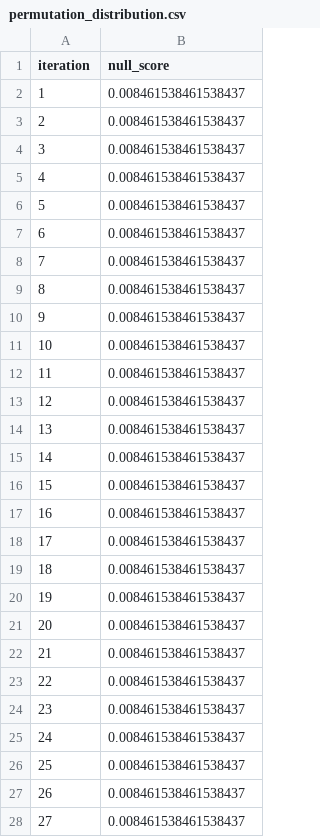
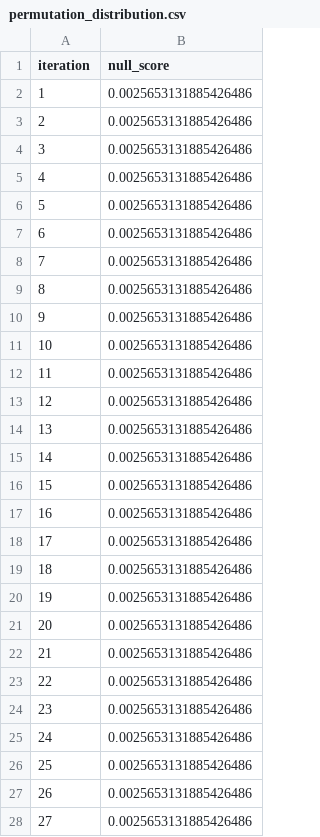
Before and after one commit to tone24qq/coco, a CSV file: reports/permutation_distribution.csv, drawn as a sheet; only a part is shown; the diff covers the shown part only.

```diff
--- a/reports/permutation_distribution.csv
+++ b/reports/permutation_distribution.csv
@@ -1,28 +1,28 @@
 iteration,null_score
-1,0.008461538461538437
-2,0.008461538461538437
-3,0.008461538461538437
-4,0.008461538461538437
-5,0.008461538461538437
-6,0.008461538461538437
-7,0.008461538461538437
-8,0.008461538461538437
-9,0.008461538461538437
-10,0.008461538461538437
-11,0.008461538461538437
-12,0.008461538461538437
-13,0.008461538461538437
-14,0.008461538461538437
-15,0.008461538461538437
-16,0.008461538461538437
-17,0.008461538461538437
-18,0.008461538461538437
-19,0.008461538461538437
-20,0.008461538461538437
-21,0.008461538461538437
-22,0.008461538461538437
-23,0.008461538461538437
-24,0.008461538461538437
-25,0.008461538461538437
-26,0.008461538461538437
-27,0.008461538461538437
+1,0.0025653131885426486
+2,0.0025653131885426486
+3,0.0025653131885426486
+4,0.0025653131885426486
+5,0.0025653131885426486
+6,0.0025653131885426486
+7,0.0025653131885426486
+8,0.0025653131885426486
+9,0.0025653131885426486
+10,0.0025653131885426486
+11,0.0025653131885426486
+12,0.0025653131885426486
+13,0.0025653131885426486
+14,0.0025653131885426486
+15,0.0025653131885426486
+16,0.0025653131885426486
+17,0.0025653131885426486
+18,0.0025653131885426486
+19,0.0025653131885426486
+20,0.0025653131885426486
+21,0.0025653131885426486
+22,0.0025653131885426486
+23,0.0025653131885426486
+24,0.0025653131885426486
+25,0.0025653131885426486
+26,0.0025653131885426486
+27,0.0025653131885426486
```
Also changed, not shown: 173 edited cells elsewhere in this file, reports/experiment_per_fold_metrics.csv, reports/experiment_registry.csv, 51 other files.
